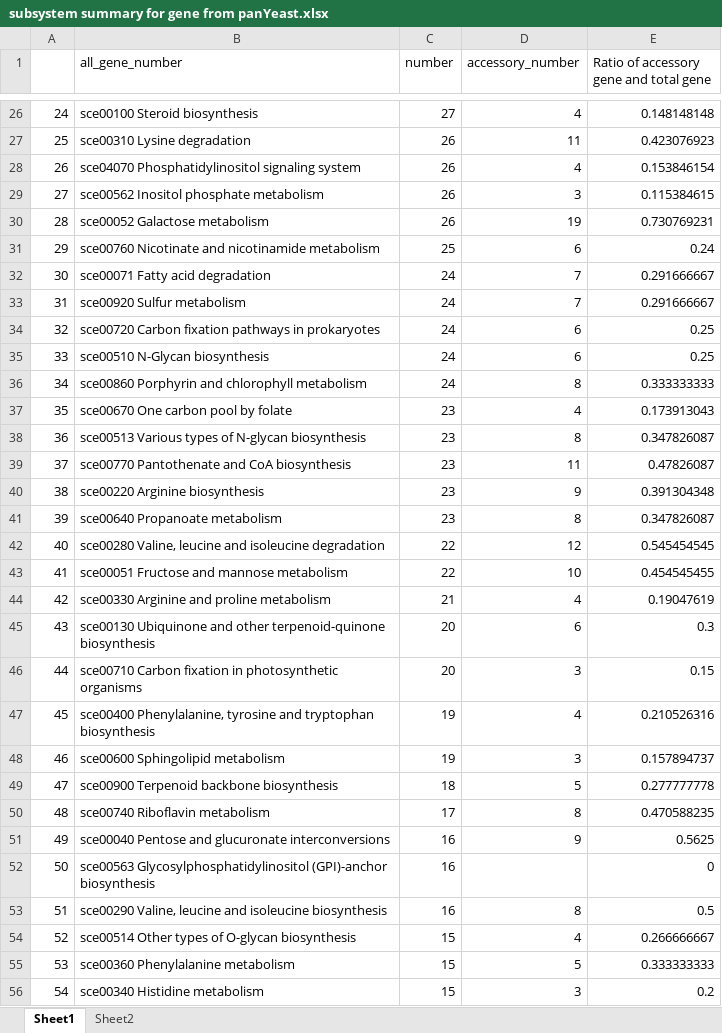
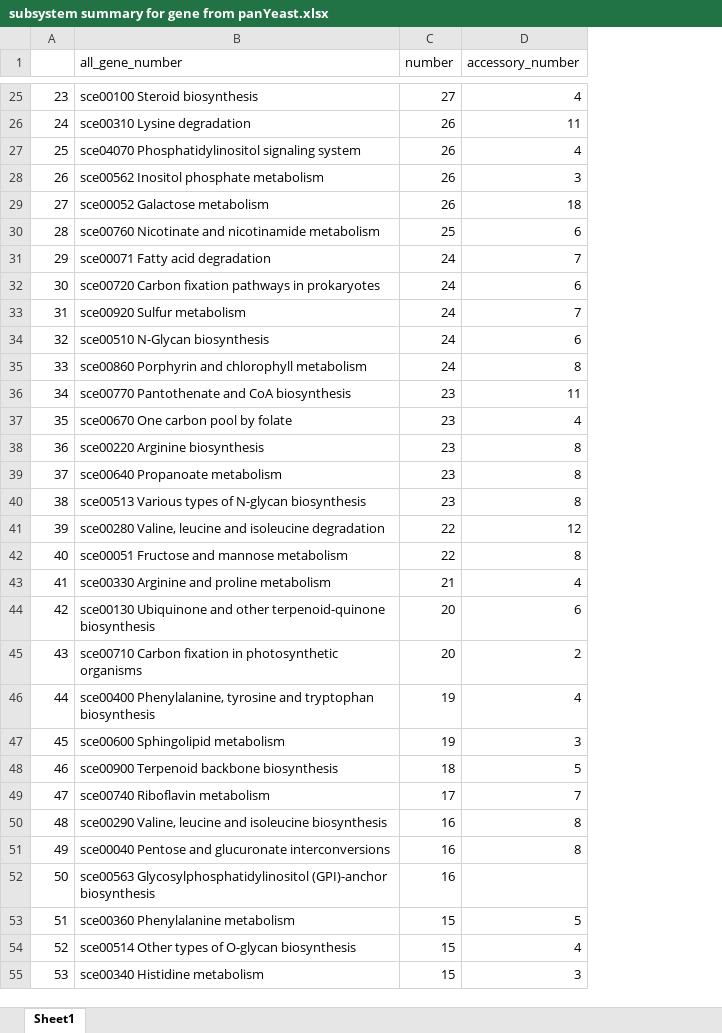
Before and after one commit to hongzhonglu/Unified_Yeast_GEMs_Database, an Excel workbook: result/subsystem summary for gene from panYeast.xlsx, sheet Sheet1, drawn as a sheet; only a part is shown, gaps mark what is left out; values as stored, in another font and other column widths than the file's, no cell formats; removed rows and columns are numbered as before the commit, all else as after; the diff covers the shown part only; the diff names each change by its address in the sheet, - before the commit and + after, or states it on an @@ line.

```diff
--- a/result/subsystem summary for gene from panYeast.xlsx (sheet Sheet1)
+++ b/result/subsystem summary for gene from panYeast.xlsx (sheet Sheet1)
-sheet tab: Sheet2
-column E, row 1: Ratio of accessory gene and total gene; rows 26-33: 0.148148148 | 0.423076923 | 0.153846154 | 0.115384615 | 0.730769231 | 0.24 | 0.291666667 | 0.291666667; rows 35-38: 0.25 | 0.333333333 | 0.173913043 | 0.347826087; rows 42-52: 0.545454545 | 0.454545455 | 0.19047619 | 0.3 | 0.15 | 0.210526316 | 0.157894737 | 0.277777778 | 0.470588235 | 0.5625 | 0; row 54: 0.266666667; row 56: 0.2
@@ column A renumbered between rows 5 and 102 @@
-D29 (accessory_number): 19
+D29 (accessory_number): 18
@@ row 34 moved to row 32: 30 @@
@@ row 39 moved to row 36: 34 @@
+row 38: 36 | sce00220 Arginine biosynthesis | 23 | 8
@@ row 41 moved to row 39: 37 @@
-row 40: 38 | sce00220 Arginine biosynthesis | 23 | 9 | 0.391304348
-D42 (accessory_number): 10
+D42 (accessory_number): 8
-D45 (accessory_number): 3
+D45 (accessory_number): 2
-D49 (accessory_number): 8
+D49 (accessory_number): 7
@@ row 53 moved to row 50: 48 @@
-D51 (accessory_number): 9
+D51 (accessory_number): 8
@@ row 55 moved to row 53: 51 @@
```
Also changed, not shown: 6 added rows, 6 removed rows, 12 moved rows and 10 edited cells elsewhere in this sheet, cell formats, charts or pictures, 11 other files.
